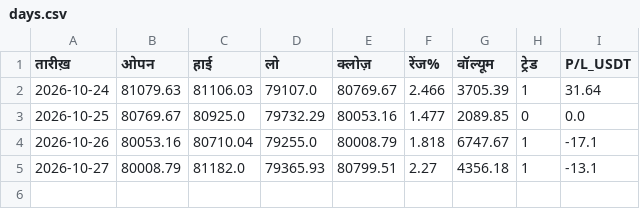
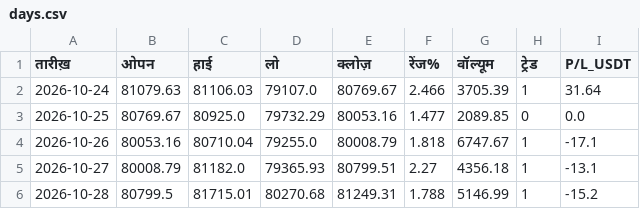
Before and after one commit to bannarr19-debug/Trading-agent-, a CSV file: days.csv, drawn as a sheet; the diff names each change by its address in the sheet, - before the commit and + after, or states it on an @@ line.

```diff
--- a/days.csv
+++ b/days.csv
+row 6: 2026-10-28 | 80799.5 | 81715.01 | 80270.68 | 81249.31 | 1.788 | 5146.99 | 1 | -15.2
```
Also changed, not shown: 2 other files.
